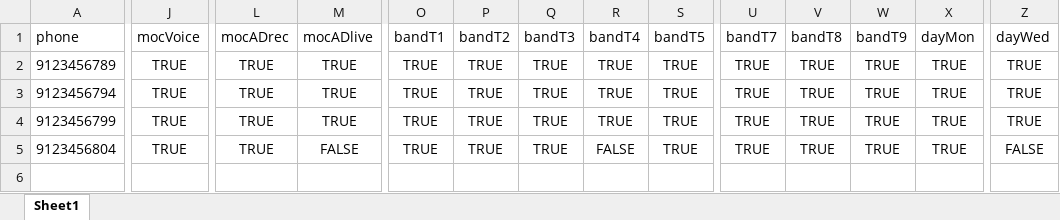
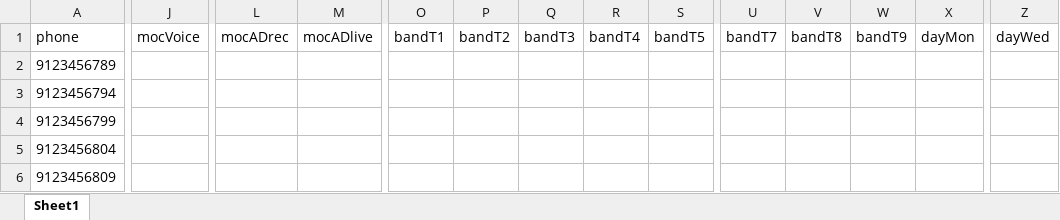
Before and after one commit to jgoda/demo, an Excel workbook: scrubFolder/de_scrubbing_output.xlsx, sheet Sheet1, drawn as a sheet; only a part is shown, gaps mark what is left out; values as stored, in another font and other column widths than the file's, no borders; rows hold the shown columns only; the diff covers the shown part only; the diff names each change by its address in the sheet, - before the commit and + after, or states it on an @@ line.

```diff
--- a/scrubFolder/de_scrubbing_output.xlsx (sheet Sheet1)
+++ b/scrubFolder/de_scrubbing_output.xlsx (sheet Sheet1)
-J2:J5: TRUE
+J2:J5: (empty)
-L2:L5: TRUE
+L2:L5: (empty)
-M2:M4: TRUE
+M2:M4: (empty)
-O2:O5: TRUE
+O2:O5: (empty)
-P2:P5: TRUE
+P2:P5: (empty)
-Q2:Q5: TRUE
+Q2:Q5: (empty)
-R2:R4: TRUE
+R2:R4: (empty)
-S2:S5: TRUE
+S2:S5: (empty)
-U2:U5: TRUE
+U2:U5: (empty)
-V2:V5: TRUE
+V2:V5: (empty)
-W2:W5: TRUE
+W2:W5: (empty)
-X2:X5: TRUE
+X2:X5: (empty)
-Z2:Z4: TRUE
+Z2:Z4: (empty)
-M5: FALSE
+M5: (empty)
-R5: FALSE
+R5: (empty)
-Z5: FALSE
+Z5: (empty)
+row 6: 9123456809
```
Also changed, not shown: 12 edited cells elsewhere in this sheet, scrubFolder/scrubbing_input.xlsx, 38 other files.
